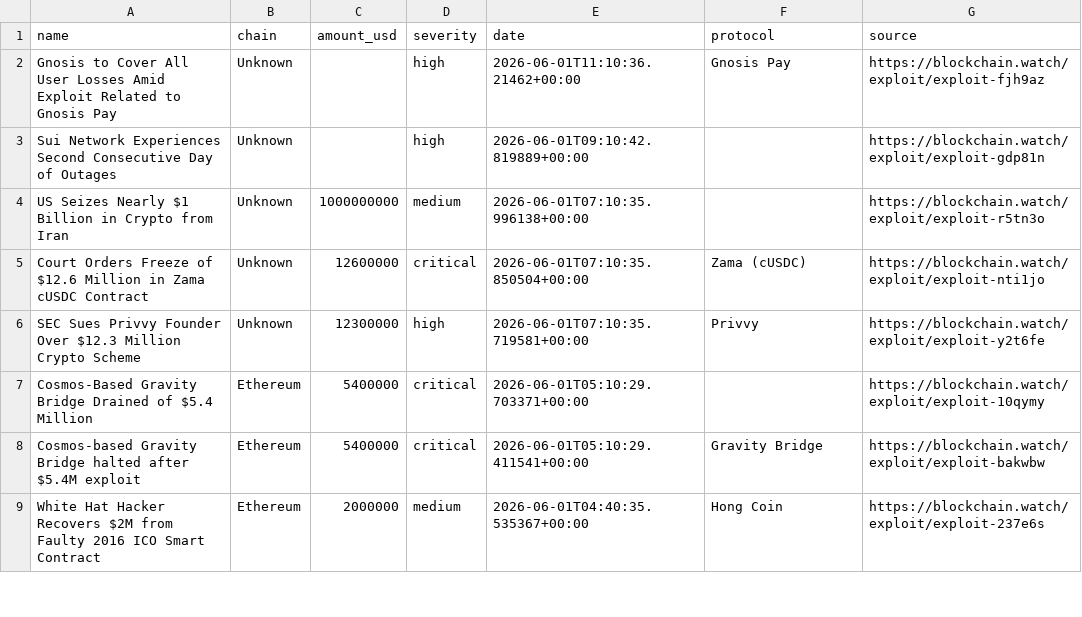
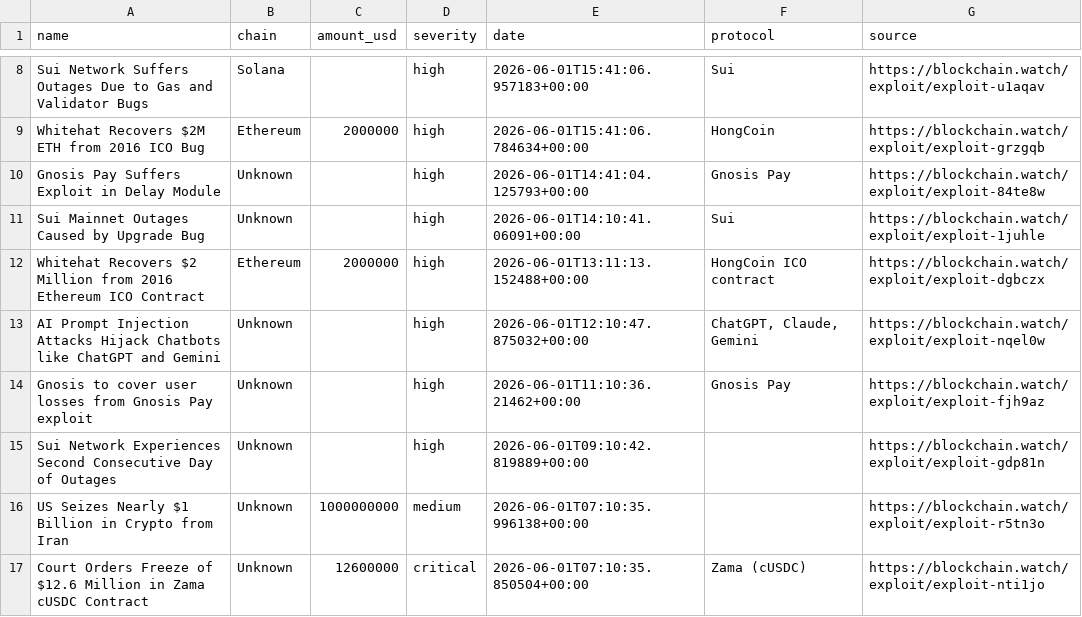
Before and after one commit to Blockchainwatch/blockchain-intelligence-datasets, a CSV file: crypto-hacks.csv, drawn as a sheet; only a part is shown, gaps mark what is left out; the shorter side is filled out with more unchanged rows; the diff covers the shown part only.

Commit message:
Update datasets - auto export 2026-06-02T00:00:01.772Z

```diff
--- a/crypto-hacks.csv
+++ b/crypto-hacks.csv
@@ -2,2 +8,8 @@ name,chain,amount_usd,severity,date,protocol,source
-Gnosis to Cover All User Losses Amid Exploit Related to Gnosis Pay,Unknown,,high,2026-06-01T11:10:36.21462+00:00,Gnosis Pay,https://blockchain.watch/exploit/exploit-fjh9az
+Sui Network Suffers Outages Due to Gas and Validator Bugs,Solana,,high,2026-06-01T15:41:06.957183+00:00,Sui,https://blockchain.watch/exploit/exploit-u1aqav
+Whitehat Recovers $2M ETH from 2016 ICO Bug,Ethereum,2000000,high,2026-06-01T15:41:06.784634+00:00,HongCoin,https://blockchain.watch/exploit/exploit-grzgqb
+Gnosis Pay Suffers Exploit in Delay Module,Unknown,,high,2026-06-01T14:41:04.125793+00:00,Gnosis Pay,https://blockchain.watch/exploit/exploit-84te8w
+Sui Mainnet Outages Caused by Upgrade Bug,Unknown,,high,2026-06-01T14:10:41.06091+00:00,Sui,https://blockchain.watch/exploit/exploit-1juhle
+Whitehat Recovers $2 Million from 2016 Ethereum ICO Contract,Ethereum,2000000,high,2026-06-01T13:11:13.152488+00:00,HongCoin ICO contract,https://blockchain.watch/exploit/exploit-dgbczx
+AI Prompt Injection Attacks Hijack Chatbots like ChatGPT and Gemini,Unknown,,high,2026-06-01T12:10:47.875032+00:00,"ChatGPT, Claude, Gemini",https://blockchain.watch/exploit/exploit-nqel0w
+Gnosis to cover user losses from Gnosis Pay exploit,Unknown,,high,2026-06-01T11:10:36.21462+00:00,Gnosis Pay,https://blockchain.watch/exploit/exploit-fjh9az
 Sui Network Experiences Second Consecutive Day of Outages,Unknown,,high,2026-06-01T09:10:42.819889+00:00,,https://blockchain.watch/exploit/exploit-gdp81n
```
Also changed, not shown: 6 added rows, 12 removed rows and 40 edited cells elsewhere in this file.
